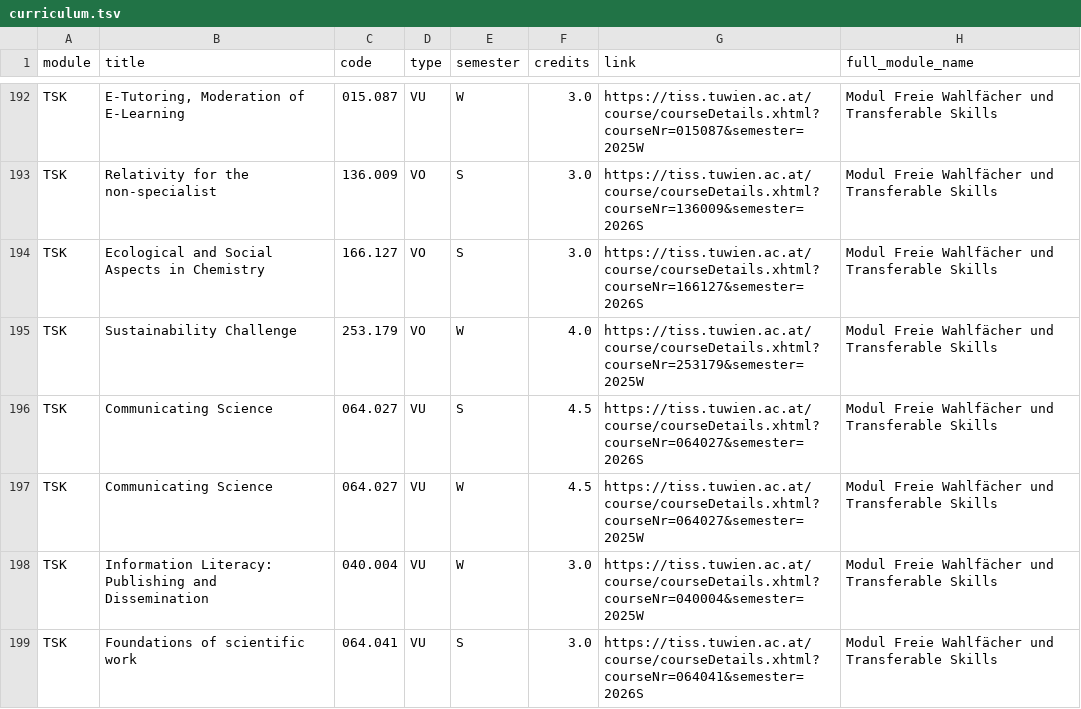
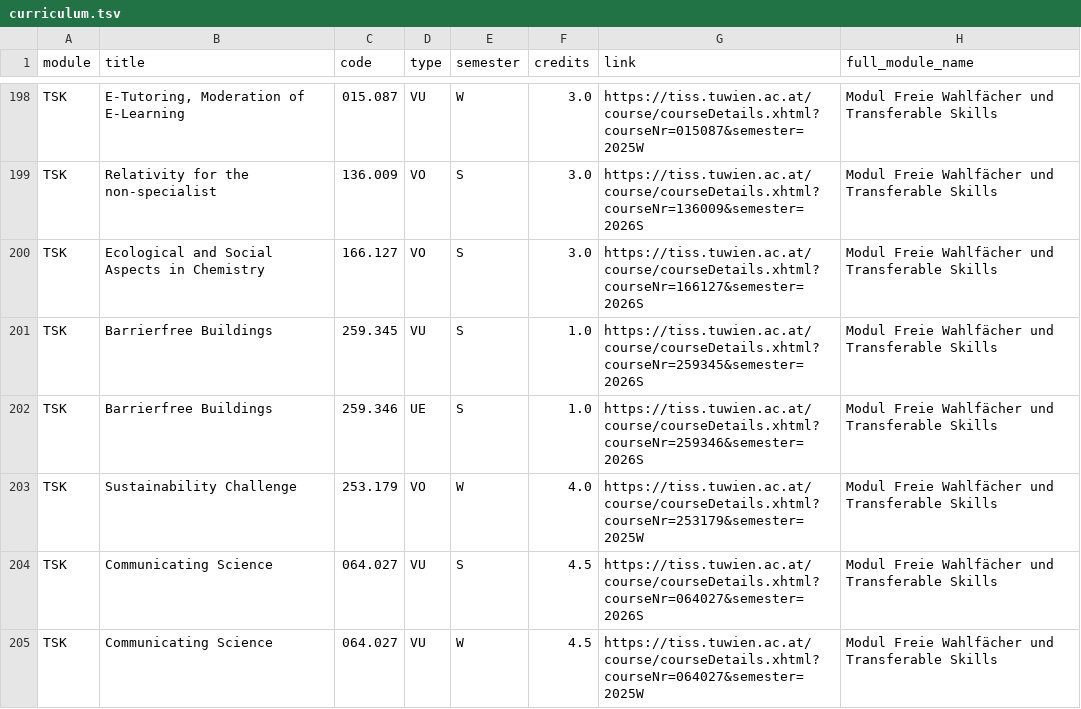
Before and after one commit to Emile-Jn/tiss-curriculum-scraper, a TSV file: curriculum.tsv, drawn as a sheet; only a part is shown, gaps mark what is left out; the shorter side is filled out with more unchanged rows; the diff covers the shown part only.

```diff
--- a/curriculum.tsv
+++ b/curriculum.tsv
@@ -194,2 +200,4 @@ TSK	Relativity for the non-specialist	136.009	VO	S	3.0	https://tiss.tuwien.ac.at
 TSK	Ecological and Social Aspects in Chemistry	166.127	VO	S	3.0	https://tiss.tuwien.ac.at/course/courseDetails.xhtml?courseNr=166127&semester=2026S	Modul Freie Wahlfächer und Transferable Skills
+TSK	Barrierfree Buildings	259.345	VU	S	1.0	https://tiss.tuwien.ac.at/course/courseDetails.xhtml?courseNr=259345&semester=2026S	Modul Freie Wahlfächer und Transferable Skills
+TSK	Barrierfree Buildings	259.346	UE	S	1.0	https://tiss.tuwien.ac.at/course/courseDetails.xhtml?courseNr=259346&semester=2026S	Modul Freie Wahlfächer und Transferable Skills
 TSK	Sustainability Challenge	253.179	VO	W	4.0	https://tiss.tuwien.ac.at/course/courseDetails.xhtml?courseNr=253179&semester=2025W	Modul Freie Wahlfächer und Transferable Skills
```
Also changed, not shown: 9 added rows elsewhere in this file, logs.tsv.
